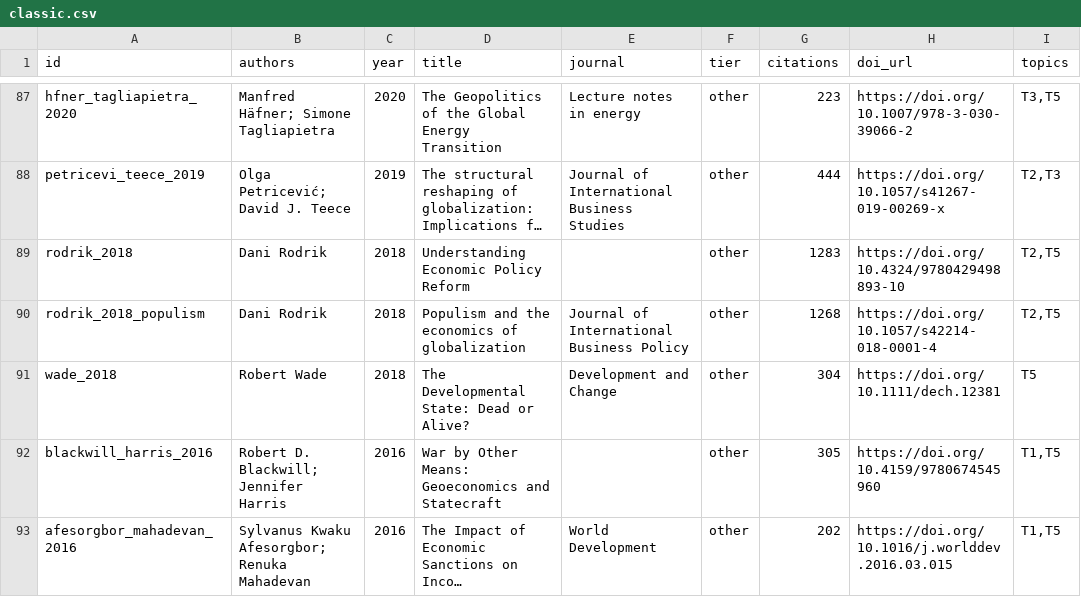
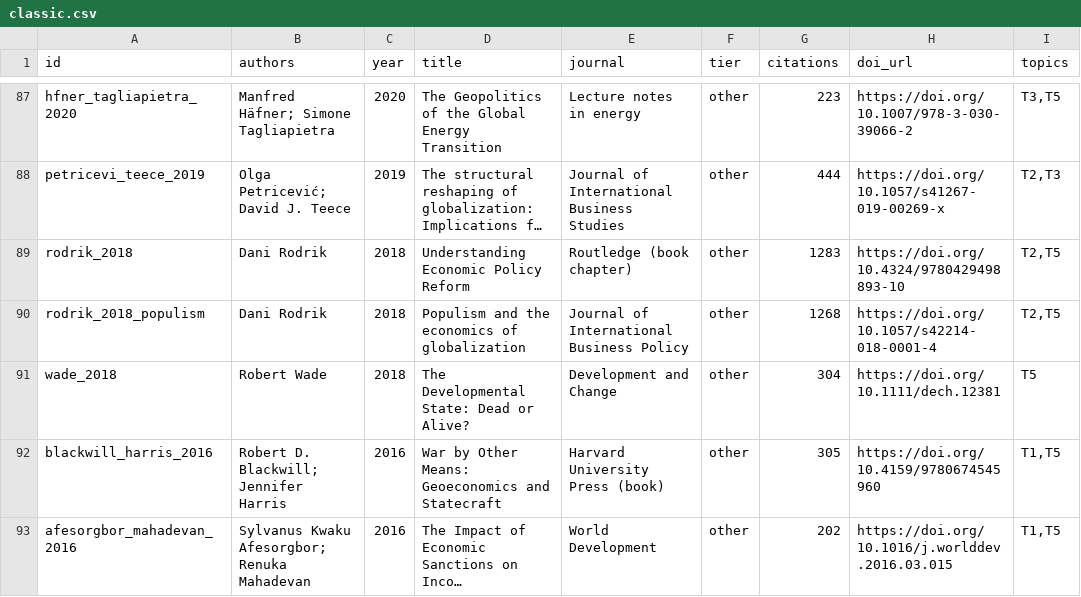
Before and after one commit to gingercandoit/track_geopolitics, a CSV file: literature/classic/classic.csv, drawn as a sheet; only a part is shown, gaps mark what is left out; long unchanged cells end in …; the diff names each change by its address in the sheet, - before the commit and + after, or states it on an @@ line.

Commit message:
fix(literature): fill missing journal fields for 4 papers
- new.json: 2 SocArXiv WPs (Cavani/Clayton/Dos Santos 2026, Maggiori/Schreger/Clayton 2026)
- classic.json: Rodrik 2018 (Routledge book chapter), Blackwill/Harris 2016 (HUP book)
- Regenerated CSV, BibTeX, views, and site
- Fixed BOM encoding issue (literature JSONs should not have BOM)

```diff
--- a/literature/classic/classic.csv
+++ b/literature/classic/classic.csv
-E89 (journal): (empty)
+E89 (journal): Routledge (book chapter)
-E92 (journal): (empty)
+E92 (journal): Harvard University Press (book)
```
Also changed, not shown: literature/new/new.csv, 12 other files.
